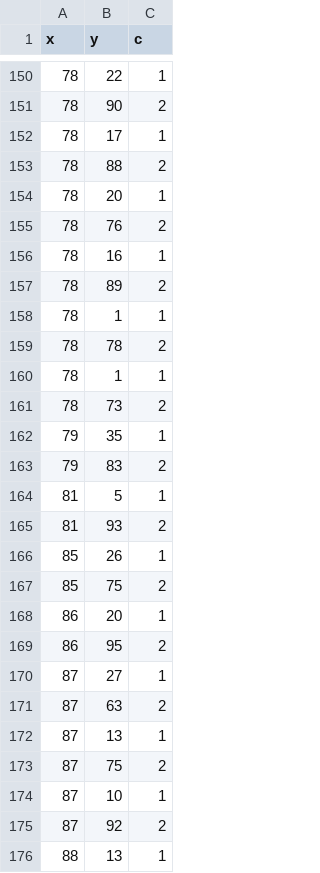
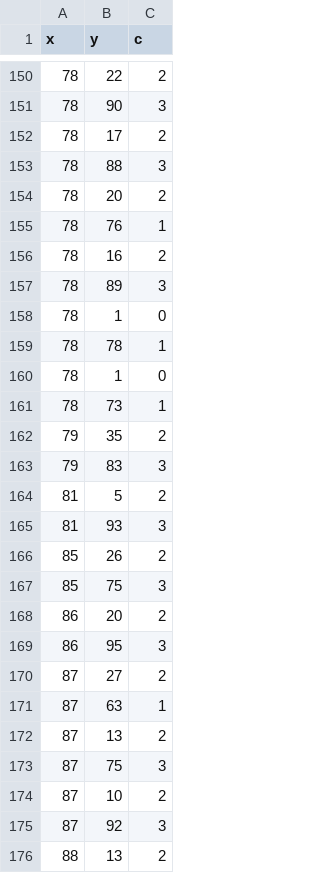
Before and after one commit to SamedAli/K-Means, a CSV file: output/output.csv, drawn as a sheet; only a part is shown, gaps mark what is left out; the diff covers the shown part only.

```diff
--- a/output/output.csv
+++ b/output/output.csv
@@ -150,27 +150,27 @@ x,y,c
-78,22,1
-78,90,2
-78,17,1
-78,88,2
-78,20,1
-78,76,2
-78,16,1
-78,89,2
-78,1,1
-78,78,2
-78,1,1
-78,73,2
-79,35,1
-79,83,2
-81,5,1
-81,93,2
-85,26,1
-85,75,2
-86,20,1
-86,95,2
-87,27,1
-87,63,2
-87,13,1
-87,75,2
-87,10,1
-87,92,2
-88,13,1
+78,22,2
+78,90,3
+78,17,2
+78,88,3
+78,20,2
+78,76,1
+78,16,2
+78,89,3
+78,1,0
+78,78,1
+78,1,0
+78,73,1
+79,35,2
+79,83,3
+81,5,2
+81,93,3
+85,26,2
+85,75,3
+86,20,2
+86,95,3
+87,27,2
+87,63,1
+87,13,2
+87,75,3
+87,10,2
+87,92,3
+88,13,2
```
Also changed, not shown: 77 edited cells elsewhere in this file, 5 other files.
